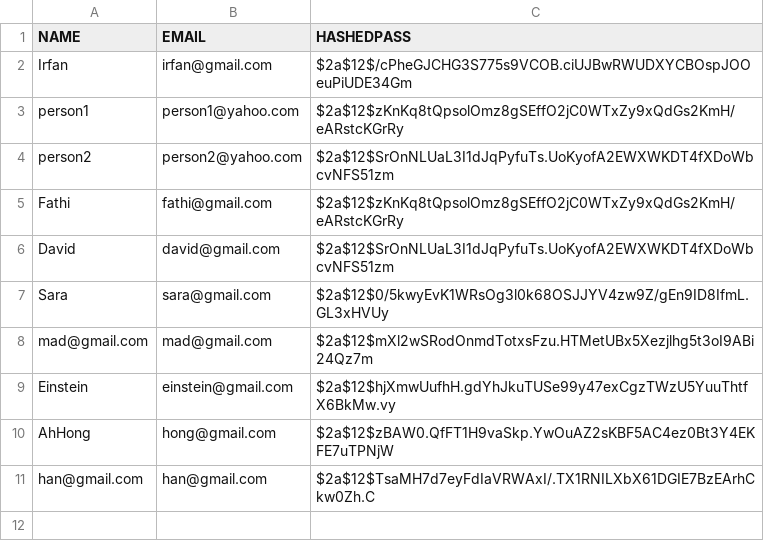
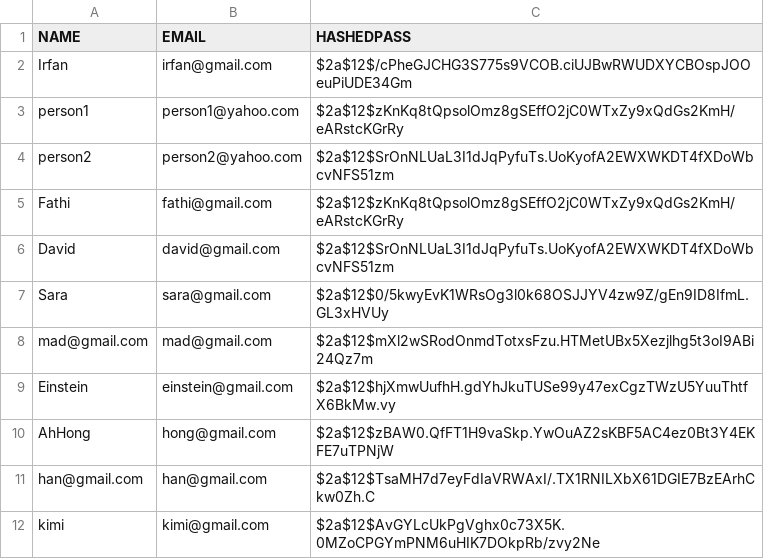
Before and after one commit to fathihamdan/CodeX.LS, a CSV file: user.csv, drawn as a sheet.

```diff
--- a/user.csv
+++ b/user.csv
@@ -11 +11,2 @@ AhHong,hong@gmail.com,$2a$12$zBAW0.QfFT1H9vaSkp.YwOuAZ2sKBF5AC4ez0Bt3Y4EKFE7uTPN
 han@gmail.com,han@gmail.com,$2a$12$TsaMH7d7eyFdIaVRWAxI/.TX1RNILXbX61DGIE7BzEArhCkw0Zh.C
+kimi,kimi@gmail.com,$2a$12$AvGYLcUkPgVghx0c73X5K.0MZoCPGYmPNM6uHIK7DOkpRb/zvy2Ne
```
Also changed, not shown: 12 other files.
